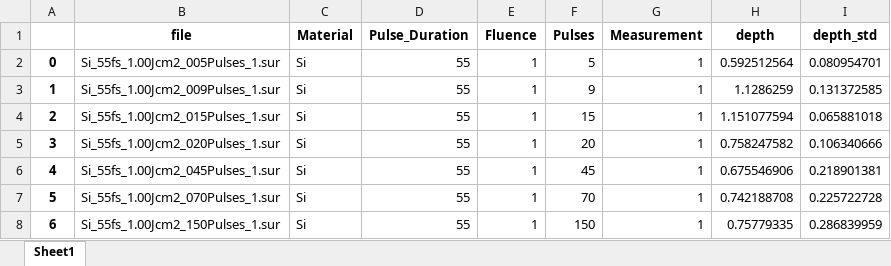
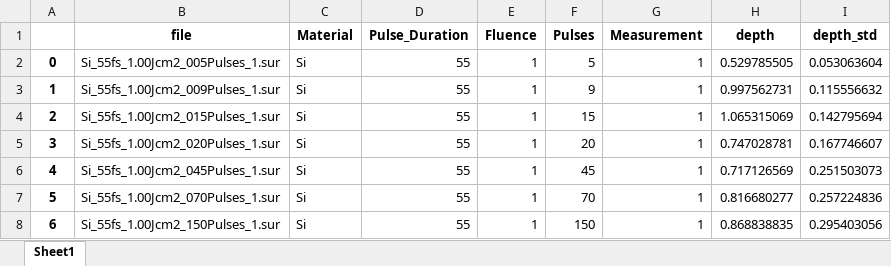
Before and after one commit to Baagaas/surfalize, an Excel workbook: data/results_fft_morph_depth.xlsx, sheet Sheet1, drawn as a sheet; values as stored, in another font and other column widths than the file's, no borders; the diff names each change by its address in the sheet, - before the commit and + after, or states it on an @@ line.

```diff
--- a/data/results_fft_morph_depth.xlsx (sheet Sheet1)
+++ b/data/results_fft_morph_depth.xlsx (sheet Sheet1)
-H2 (depth): 0.592512564
+H2 (depth): 0.529785505
-I2 (depth_std): 0.080954701
+I2 (depth_std): 0.053063604
-H3 (depth): 1.1286259
+H3 (depth): 0.997562731
-I3 (depth_std): 0.131372585
+I3 (depth_std): 0.115556632
-H4 (depth): 1.151077594
+H4 (depth): 1.065315069
-I4 (depth_std): 0.065881018
+I4 (depth_std): 0.142795694
-H5 (depth): 0.758247582
+H5 (depth): 0.747028781
-I5 (depth_std): 0.106340666
+I5 (depth_std): 0.167746607
-H6 (depth): 0.675546906
+H6 (depth): 0.717126569
-I6 (depth_std): 0.218901381
+I6 (depth_std): 0.251503073
-H7 (depth): 0.742188708
+H7 (depth): 0.816680277
-I7 (depth_std): 0.225722728
+I7 (depth_std): 0.257224836
-H8 (depth): 0.75779335
+H8 (depth): 0.868838835
-I8 (depth_std): 0.286839959
+I8 (depth_std): 0.295403056
```
Also changed, not shown: 39 other files.
